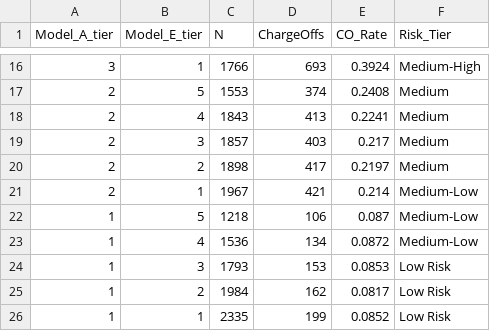
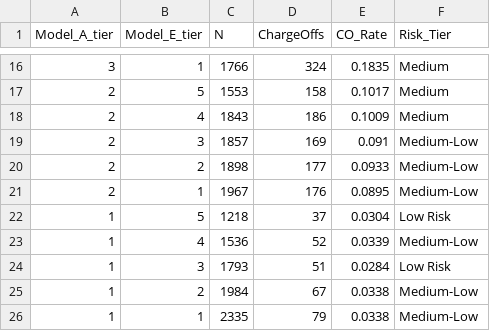
Before and after one commit to keweizhou0923/claude, a CSV file: score_grid_tiered.csv, drawn as a sheet; only a part is shown, gaps mark what is left out; the diff covers the shown part only.

```diff
--- a/score_grid_tiered.csv
+++ b/score_grid_tiered.csv
@@ -16,11 +16,11 @@ Model_A_tier,Model_E_tier,N,ChargeOffs,CO_Rate,Risk_Tier
-3,1,1766,693,0.3924,Medium-High
-2,5,1553,374,0.2408,Medium
-2,4,1843,413,0.2241,Medium
-2,3,1857,403,0.217,Medium
-2,2,1898,417,0.2197,Medium
-2,1,1967,421,0.214,Medium-Low
-1,5,1218,106,0.087,Medium-Low
-1,4,1536,134,0.0872,Medium-Low
-1,3,1793,153,0.0853,Low Risk
-1,2,1984,162,0.0817,Low Risk
-1,1,2335,199,0.0852,Low Risk
+3,1,1766,324,0.1835,Medium
+2,5,1553,158,0.1017,Medium
+2,4,1843,186,0.1009,Medium
+2,3,1857,169,0.091,Medium-Low
+2,2,1898,177,0.0933,Medium-Low
+2,1,1967,176,0.0895,Medium-Low
+1,5,1218,37,0.0304,Low Risk
+1,4,1536,52,0.0339,Medium-Low
+1,3,1793,51,0.0284,Low Risk
+1,2,1984,67,0.0338,Medium-Low
+1,1,2335,79,0.0338,Medium-Low
```
Also changed, not shown: 33 edited cells elsewhere in this file, pair_cmi_rankings.csv, risk_tier_summary.csv, 5 other files.
